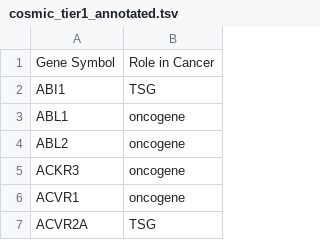
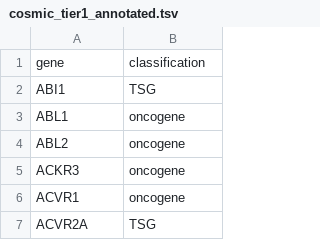
Before and after one commit to greenelab/mpmp, a TSV file: data/cosmic_tier1_annotated.tsv, drawn as a sheet; only a part is shown; removed rows and columns are numbered as before the commit, all else as after; the diff names each change by its address in the sheet, - before the commit and + after, or states it on an @@ line.

Commit message:
set up to check gene count

```diff
--- a/data/cosmic_tier1_annotated.tsv
+++ b/data/cosmic_tier1_annotated.tsv
-row 1: Gene Symbol | Role in Cancer
+row 1: gene | classification
```
Also changed, not shown: 2 other files.
